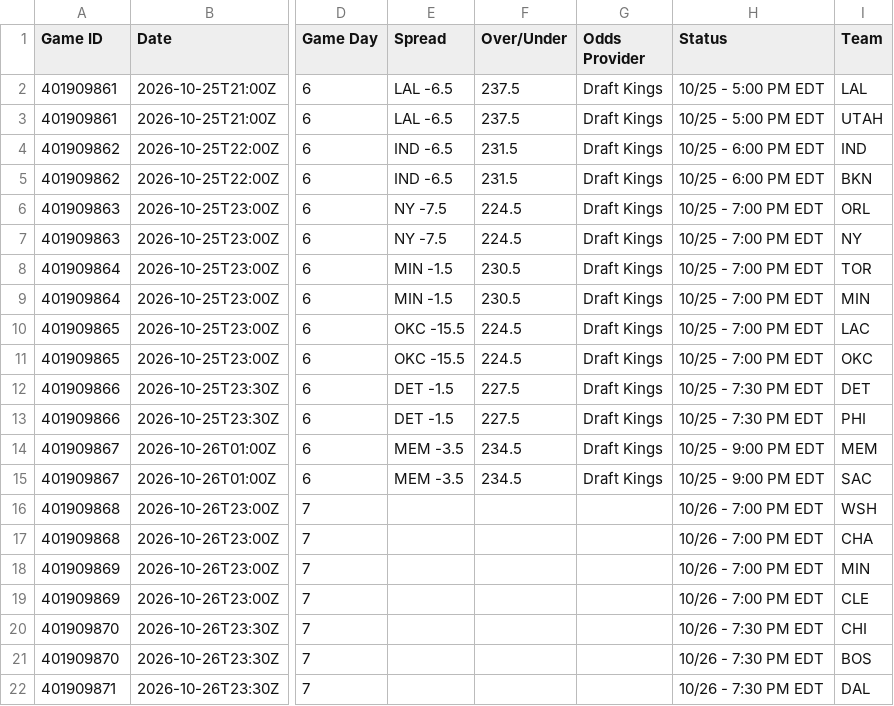
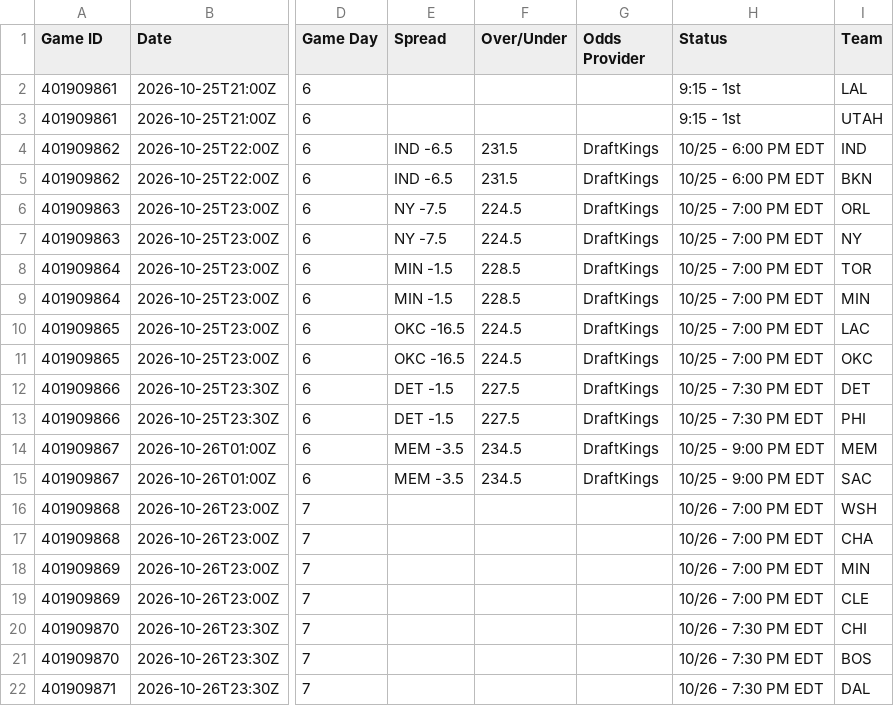
Before and after one commit to HitByOne/NBAData, a CSV file: site/data/nba_2027_upcoming_matchups.csv, drawn as a sheet; only a part is shown, gaps mark what is left out; the diff names each change by its address in the sheet, - before the commit and + after, or states it on an @@ line.

```diff
--- a/site/data/nba_2027_upcoming_matchups.csv
+++ b/site/data/nba_2027_upcoming_matchups.csv
-E2:E3 (Spread): LAL -6.5
+E2:E3 (Spread): (empty)
-F2:F3 (Over/Under): 237.5
+F2:F3 (Over/Under): (empty)
-G2:G3 (Odds Provider): Draft Kings
+G2:G3 (Odds Provider): (empty)
-H2:H3 (Status): 10/25 - 5:00 PM EDT
+H2:H3 (Status): 9:15 - 1st
-G4:G15 (Odds Provider): Draft Kings
+G4:G15 (Odds Provider): DraftKings
-F8:F9 (Over/Under): 230.5
+F8:F9 (Over/Under): 228.5
-E10:E11 (Spread): OKC -15.5
+E10:E11 (Spread): OKC -16.5
```
Also changed, not shown: site/data/nba_2027_injury_report.csv.
